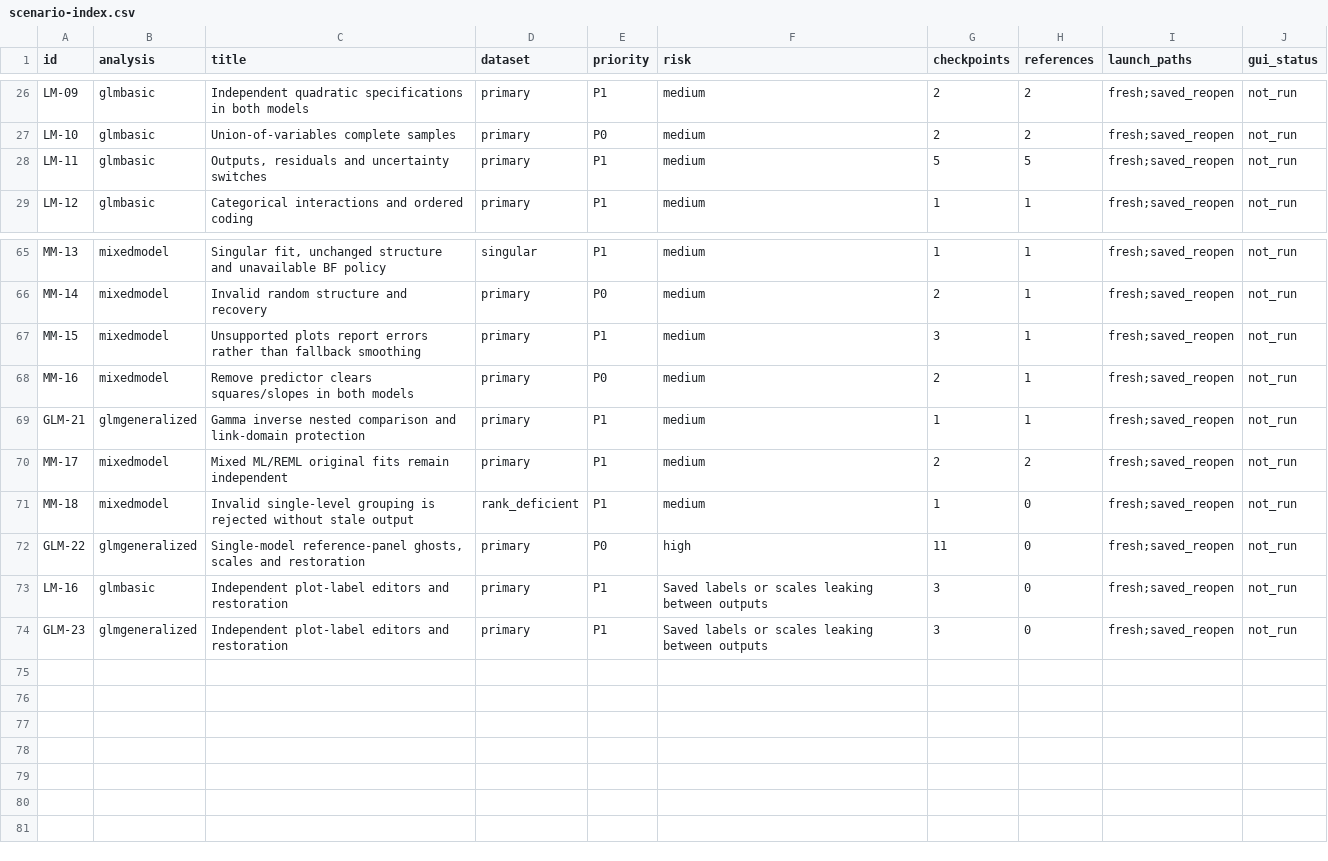
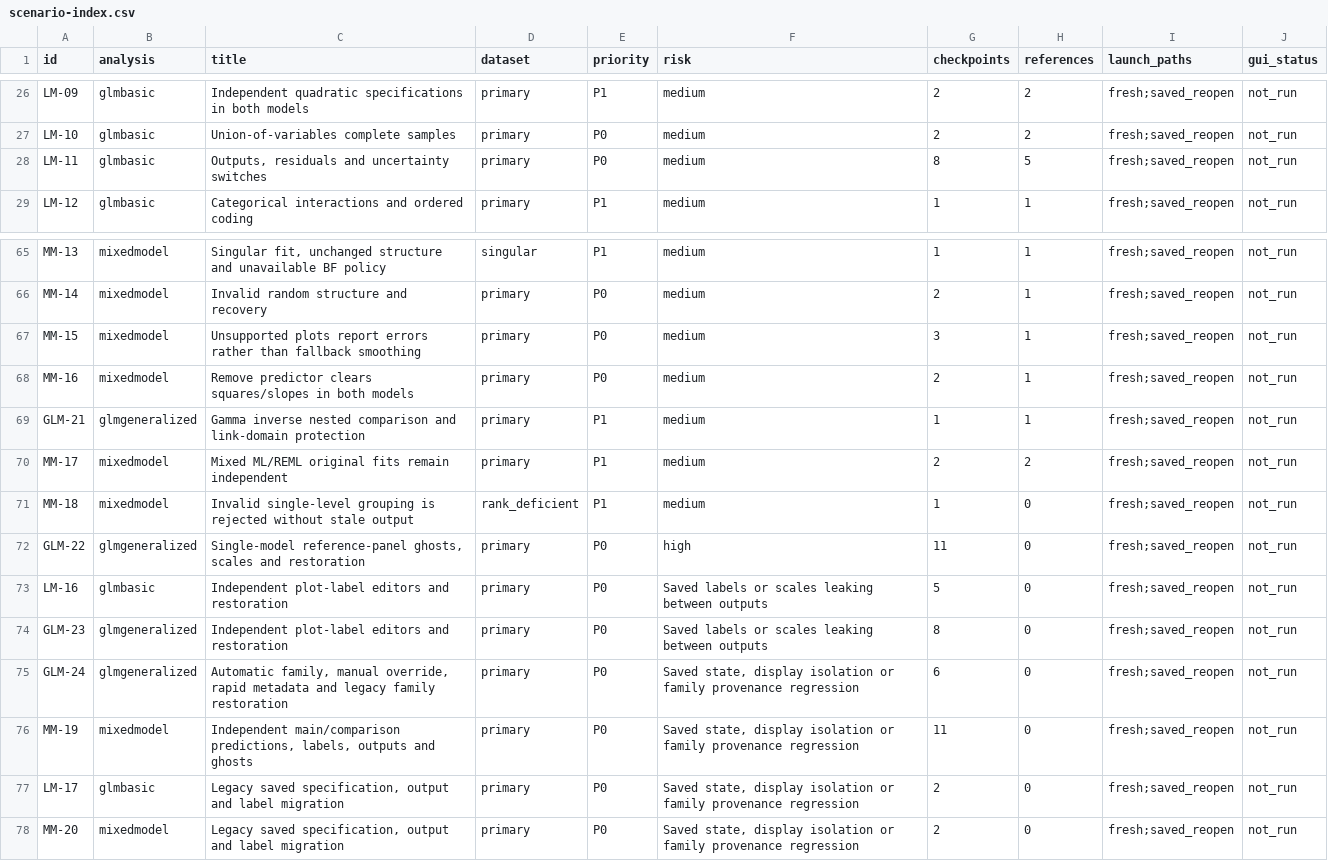
Before and after one commit to dustinfife/flexplot, a CSV file: dev/jamovi/e2e/artifacts/scenario-index.csv, drawn as a sheet; only a part is shown, gaps mark what is left out.

Commit message:
test: reconcile jamovi E2E coverage and validation metadata
Replace blanket internal-option credit with explicit derived, restoration,
dataset and retained-store contracts. Reconcile 27 option gaps across 77
scenarios while preserving all 156 numerical reference checkpoints.

Validate native observations, independent Mixed displays and real protobuf
restoration; regenerate metadata only. Record green package/native/visual
baselines and prepare the prioritized Stage 11D live campaign without claiming
new GUI passes or changing production behavior.

```diff
--- a/dev/jamovi/e2e/artifacts/scenario-index.csv
+++ b/dev/jamovi/e2e/artifacts/scenario-index.csv
@@ -27,3 +27,3 @@
 "LM-10","glmbasic","Union-of-variables complete samples","primary","P0","medium",2,2,"fresh;saved_reopen","not_run"
-"LM-11","glmbasic","Outputs, residuals and uncertainty switches","primary","P1","medium",5,5,"fresh;saved_reopen","not_run"
+"LM-11","glmbasic","Outputs, residuals and uncertainty switches","primary","P0","medium",8,5,"fresh;saved_reopen","not_run"
 "LM-12","glmbasic","Categorical interactions and ordered coding","primary","P1","medium",1,1,"fresh;saved_reopen","not_run"
@@ -66,3 +66,3 @@
 "MM-14","mixedmodel","Invalid random structure and recovery","primary","P0","medium",2,1,"fresh;saved_reopen","not_run"
-"MM-15","mixedmodel","Unsupported plots report errors rather than fallback smoothing","primary","P1","medium",3,1,"fresh;saved_reopen","not_run"
+"MM-15","mixedmodel","Unsupported plots report errors rather than fallback smoothing","primary","P0","medium",3,1,"fresh;saved_reopen","not_run"
 "MM-16","mixedmodel","Remove predictor clears squares/slopes in both models","primary","P0","medium",2,1,"fresh;saved_reopen","not_run"
@@ -72,3 +72,7 @@
 "GLM-22","glmgeneralized","Single-model reference-panel ghosts, scales and restoration","primary","P0","high",11,0,"fresh;saved_reopen","not_run"
-"LM-16","glmbasic","Independent plot-label editors and restoration","primary","P1","Saved labels or scales leaking between outputs",3,0,"fresh;saved_reopen","not_run"
-"GLM-23","glmgeneralized","Independent plot-label editors and restoration","primary","P1","Saved labels or scales leaking between outputs",3,0,"fresh;saved_reopen","not_run"
+"LM-16","glmbasic","Independent plot-label editors and restoration","primary","P0","Saved labels or scales leaking between outputs",5,0,"fresh;saved_reopen","not_run"
+"GLM-23","glmgeneralized","Independent plot-label editors and restoration","primary","P0","Saved labels or scales leaking between outputs",8,0,"fresh;saved_reopen","not_run"
+"GLM-24","glmgeneralized","Automatic family, manual override, rapid metadata and legacy family restoration","primary","P0","Saved state, display isolation or family provenance regression",6,0,"fresh;saved_reopen","not_run"
+"MM-19","mixedmodel","Independent main/comparison predictions, labels, outputs and ghosts","primary","P0","Saved state, display isolation or family provenance regression",11,0,"fresh;saved_reopen","not_run"
+"LM-17","glmbasic","Legacy saved specification, output and label migration","primary","P0","Saved state, display isolation or family provenance regression",2,0,"fresh;saved_reopen","not_run"
+"MM-20","mixedmodel","Legacy saved specification, output and label migration","primary","P0","Saved state, display isolation or family provenance regression",2,0,"fresh;saved_reopen","not_run"
```
Also changed, not shown: 15 other files.
